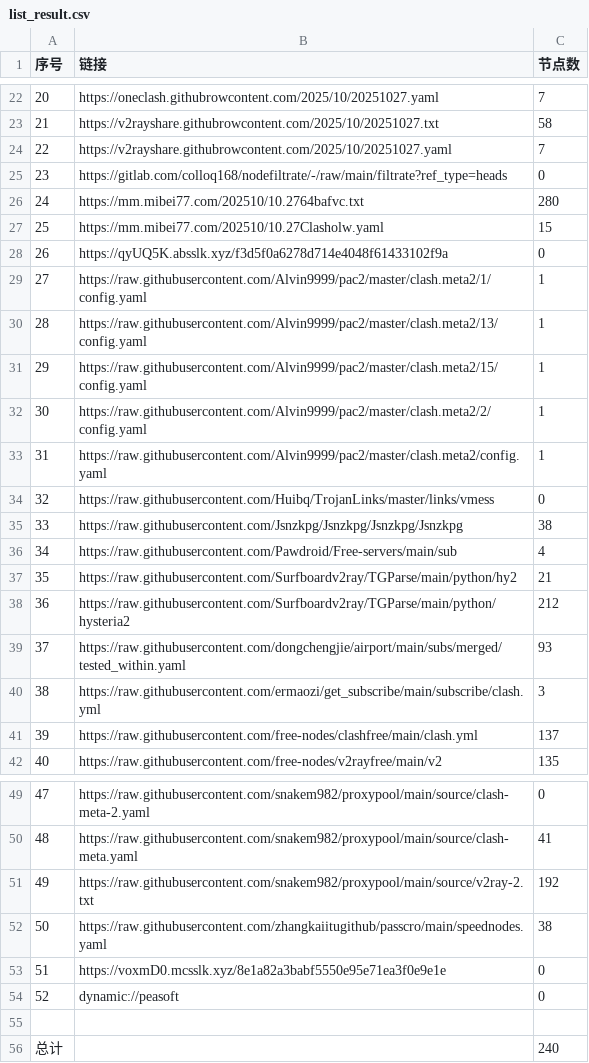
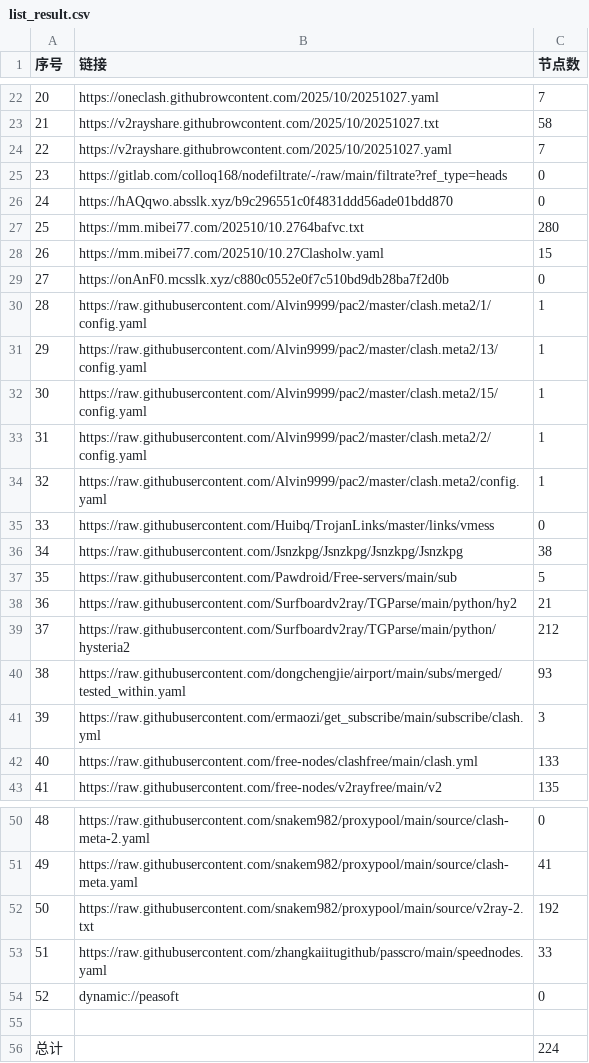
Before and after one commit to eshao731/AutoMergePublicNodes, a CSV file: list_result.csv, drawn as a sheet; only a part is shown, gaps mark what is left out; removed rows and columns are numbered as before the commit, all else as after; the diff names each change by its address in the sheet, - before the commit and + after, or states it on an @@ line.

```diff
--- a/list_result.csv
+++ b/list_result.csv
+row 26: 24 | https://hAQqwo.absslk.xyz/b9c296551c0f4831ddd56ade01bdd870 | 0
@@ column A (序号) renumbered between rows 27 and 53 @@
-B29 (链接): https://qyUQ5K.absslk.xyz/f3d5f0a6278d714e4048f61433102f9a
+B29 (链接): https://onAnF0.mcsslk.xyz/c880c0552e0f7c510bd9db28ba7f2d0b
-C37 (节点数): 4
+C37 (节点数): 5
-C42 (节点数): 137
+C42 (节点数): 133
-C53 (节点数): 38
+C53 (节点数): 33
-row 53: 51 | https://voxmD0.mcsslk.xyz/8e1a82a3babf5550e95e71ea3f0e9e1e | 0
-C56 (节点数): 240
+C56 (节点数): 224
```
Also changed, not shown: 28 other files.
